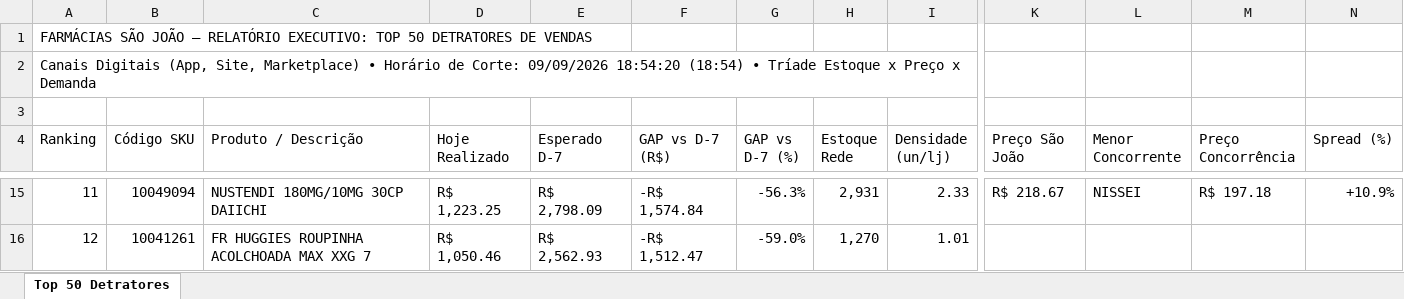
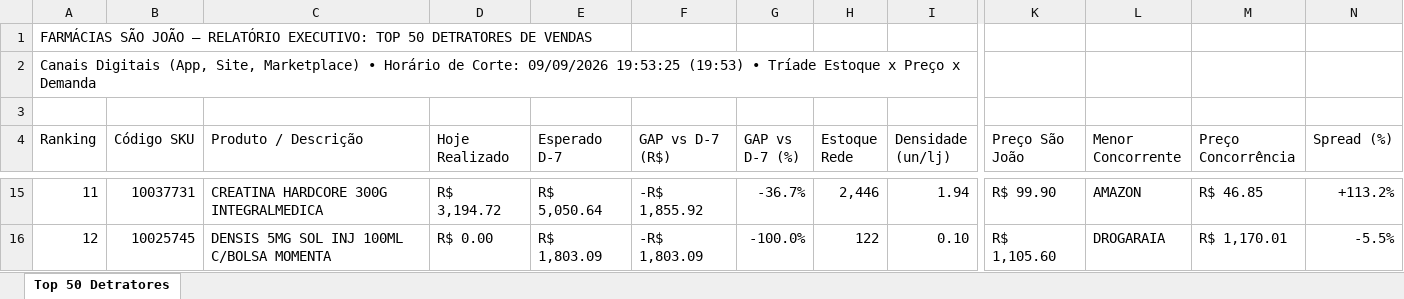
Before and after one commit to lukasg64-png/monitor-canais-digitais, an Excel workbook: data/Top_50_Detratores_Canais_Digitais.xlsx, sheet Top 50 Detratores, drawn as a sheet; only a part is shown, gaps mark what is left out; values as stored, in another font and other column widths than the file's, no cell formats; the diff covers the shown part only; the diff names each change by its address in the sheet, - before the commit and + after, or states it on an @@ line.

Commit message:
Auto-sync Qlik Sense Intraday (09/09/2026 20:20) [Corte: 09/09/2026 19:53:25]

```diff
--- a/data/Top_50_Detratores_Canais_Digitais.xlsx (sheet Top 50 Detratores)
+++ b/data/Top_50_Detratores_Canais_Digitais.xlsx (sheet Top 50 Detratores)
-A2 (Ranking): …Corte: 09/09/2026 18:54:20 (18:54) • Tríade…
+A2 (Ranking): …Corte: 09/09/2026 19:53:25 (19:53) • Tríade…
-B15 (Código SKU): 10049094
+B15 (Código SKU): 10037731
-C15 (Produto / Descrição): NUSTENDI 180MG/10MG 30CP DAIICHI
+C15 (Produto / Descrição): CREATINA HARDCORE 300G INTEGRALMEDICA
-D15 (Hoje Realizado): R$ 1,223.25
+D15 (Hoje Realizado): R$ 3,194.72
-E15 (Esperado D-7): R$ 2,798.09
+E15 (Esperado D-7): R$ 5,050.64
-F15 (GAP vs D-7 (R$)): -R$ 1,574.84
+F15 (GAP vs D-7 (R$)): -R$ 1,855.92
-G15 (GAP vs D-7 (%)): -56.3%
+G15 (GAP vs D-7 (%)): -36.7%
-H15 (Estoque Rede): 2,931
+H15 (Estoque Rede): 2,446
-I15 (Densidade (un/lj)): 2.33
+I15 (Densidade (un/lj)): 1.94
-K15 (Preço São João): R$ 218.67
+K15 (Preço São João): R$ 99.90
-L15 (Menor Concorrente): NISSEI
+L15 (Menor Concorrente): AMAZON
-M15 (Preço Concorrência): R$ 197.18
+M15 (Preço Concorrência): R$ 46.85
-N15 (Spread (%)): +10.9%
+N15 (Spread (%)): +113.2%
-B16 (Código SKU): 10041261
+B16 (Código SKU): 10025745
-C16 (Produto / Descrição): FR HUGGIES ROUPINHA ACOLCHOADA MAX XXG 7
+C16 (Produto / Descrição): DENSIS 5MG SOL INJ 100ML C/BOLSA MOMENTA
-D16 (Hoje Realizado): R$ 1,050.46
+D16 (Hoje Realizado): R$ 0.00
-E16 (Esperado D-7): R$ 2,562.93
+E16 (Esperado D-7): R$ 1,803.09
-F16 (GAP vs D-7 (R$)): -R$ 1,512.47
+F16 (GAP vs D-7 (R$)): -R$ 1,803.09
-G16 (GAP vs D-7 (%)): -59.0%
+G16 (GAP vs D-7 (%)): -100.0%
-H16 (Estoque Rede): 1,270
+H16 (Estoque Rede): 122
-I16 (Densidade (un/lj)): 1.01
+I16 (Densidade (un/lj)): 0.10
-K16 (Preço São João): (empty)
+K16 (Preço São João): R$ 1,105.60
-L16 (Menor Concorrente): (empty)
+L16 (Menor Concorrente): DROGARAIA
-M16 (Preço Concorrência): (empty)
+M16 (Preço Concorrência): R$ 1,170.01
-N16 (Spread (%)): (empty)
+N16 (Spread (%)): -5.5%
```
Also changed, not shown: 532 edited cells elsewhere in this sheet, cell formats, 5 other files.
